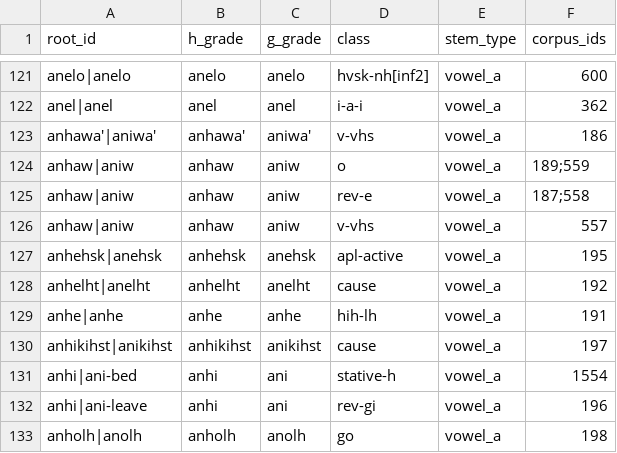
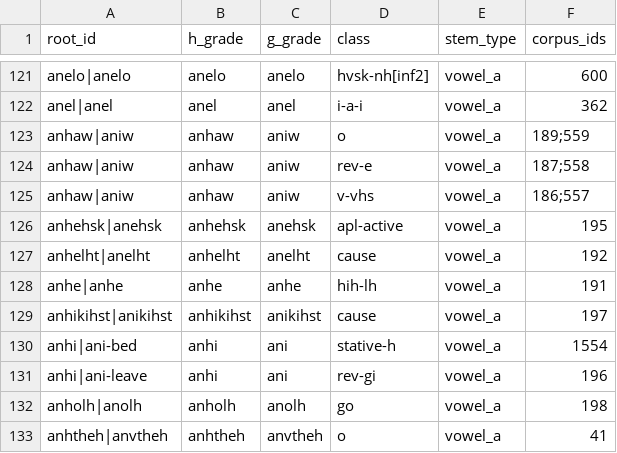
Before and after one commit to CharlieMcVicker/king-recreation, a CSV file: artifacts/data/roots_by_class.csv, drawn as a sheet; only a part is shown, gaps mark what is left out; the shorter side is filled out with more unchanged rows.

```diff
--- a/artifacts/data/roots_by_class.csv
+++ b/artifacts/data/roots_by_class.csv
@@ -122,6 +122,5 @@ anelo|anelo,anelo,anelo,hvsk-nh[inf2],vowel_a,600
 anel|anel,anel,anel,i-a-i,vowel_a,362
-anhawa'|aniwa',anhawa',aniwa',v-vhs,vowel_a,186
 anhaw|aniw,anhaw,aniw,o,vowel_a,189;559
 anhaw|aniw,anhaw,aniw,rev-e,vowel_a,187;558
-anhaw|aniw,anhaw,aniw,v-vhs,vowel_a,557
+anhaw|aniw,anhaw,aniw,v-vhs,vowel_a,186;557
 anhehsk|anehsk,anhehsk,anehsk,apl-active,vowel_a,195
```
Also changed, not shown: artifacts/data/root_macro_distribution.csv, artifacts/reports/root_ambiguity_counts.csv, 42 other files.
